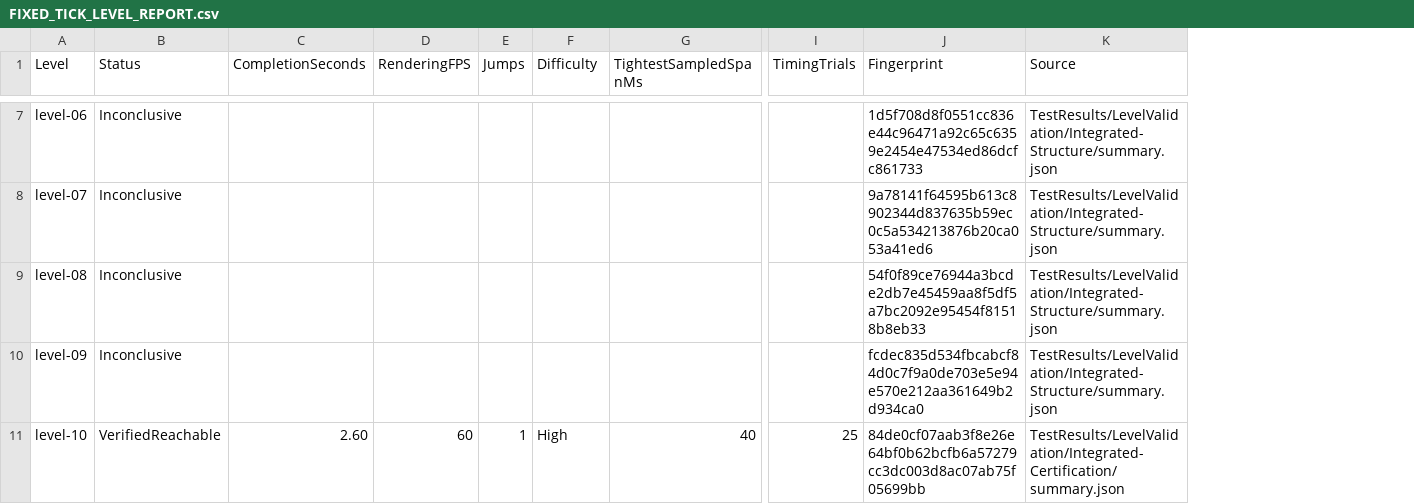
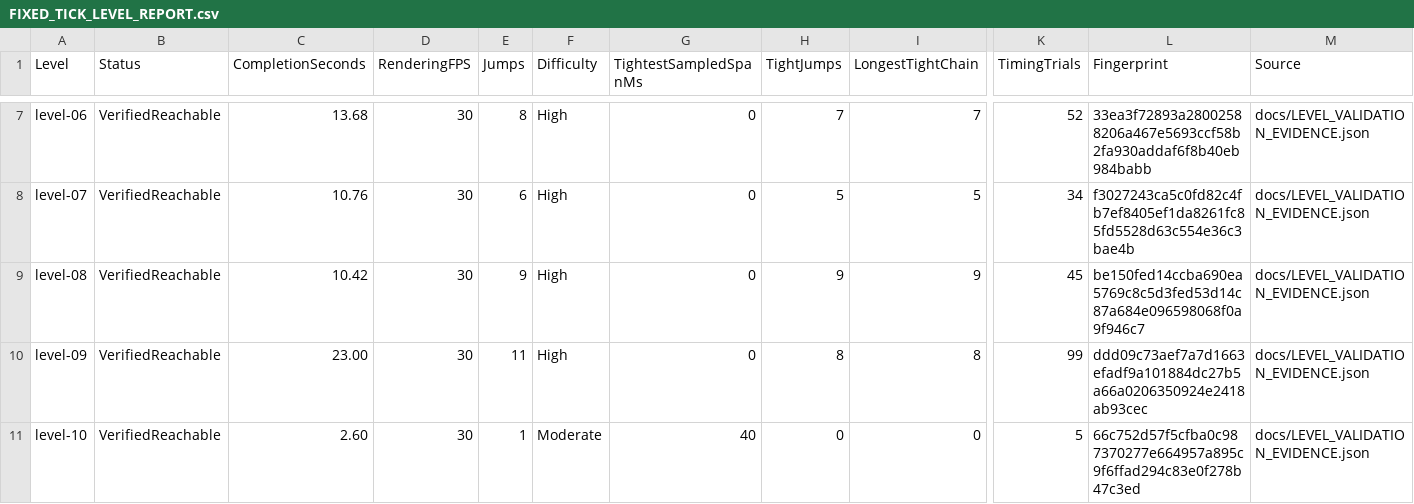
Before and after one commit to David-and-Kenny/Worms-Lost-in-Space-and-Time, a CSV file: docs/FIXED_TICK_LEVEL_REPORT.csv, drawn as a sheet; only a part is shown, gaps mark what is left out; addresses are those after the commit; the diff covers the shown part only; the diff names each change by its address in the sheet, - before the commit and + after, or states it on an @@ line.

Commit message:
Publish nineteen certified routes and complete catalog timing evidence

```diff
--- a/docs/FIXED_TICK_LEVEL_REPORT.csv
+++ b/docs/FIXED_TICK_LEVEL_REPORT.csv
+column H (TightJumps), rows 7-11: 7 | 5 | 9 | 8 | 0
+column I (LongestTightChain), rows 7-11: 7 | 5 | 9 | 8 | 0
-B7:B10 (Status): Inconclusive
+B7:B10 (Status): VerifiedReachable
-C7 (CompletionSeconds): (empty)
+C7 (CompletionSeconds): 13.68
-D7:D10 (RenderingFPS): (empty)
+D7:D10 (RenderingFPS): 30
-E7 (Jumps): (empty)
+E7 (Jumps): 8
-F7:F10 (Difficulty): (empty)
+F7:F10 (Difficulty): High
-G7:G10 (TightestSampledSpanMs): (empty)
+G7:G10 (TightestSampledSpanMs): 0
-K7 (TimingTrials): (empty)
+K7 (TimingTrials): 52
-L7 (Fingerprint): 1d5f708d8f0551cc836e44c96471a92c65c6359e2454e47534ed86dcfc861733
+L7 (Fingerprint): 33ea3f72893a28002588206a467e5693ccf58b2fa930addaf6f8b40eb984babb
-M7:M10 (Source): TestResults/LevelValidation/Integrated-Structure/summary.json
+M7:M10 (Source): docs/LEVEL_VALIDATION_EVIDENCE.json
-C8 (CompletionSeconds): (empty)
+C8 (CompletionSeconds): 10.76
-E8 (Jumps): (empty)
+E8 (Jumps): 6
-K8 (TimingTrials): (empty)
+K8 (TimingTrials): 34
-L8 (Fingerprint): 9a78141f64595b613c8902344d837635b59ec0c5a534213876b20ca053a41ed6
+L8 (Fingerprint): f3027243ca5c0fd82c4fb7ef8405ef1da8261fc85fd5528d63c554e36c3bae4b
-C9 (CompletionSeconds): (empty)
+C9 (CompletionSeconds): 10.42
-E9 (Jumps): (empty)
+E9 (Jumps): 9
-K9 (TimingTrials): (empty)
+K9 (TimingTrials): 45
-L9 (Fingerprint): 54f0f89ce76944a3bcde2db7e45459aa8f5df5a7bc2092e95454f81518b8eb33
+L9 (Fingerprint): be150fed14ccba690ea5769c8c5d3fed53d14c87a684e096598068f0a9f946c7
-C10 (CompletionSeconds): (empty)
+C10 (CompletionSeconds): 23.00
-E10 (Jumps): (empty)
+E10 (Jumps): 11
-K10 (TimingTrials): (empty)
+K10 (TimingTrials): 99
-L10 (Fingerprint): fcdec835d534fbcabcf84d0c7f9a0de703e5e94e570e212aa361649b2d934ca0
+L10 (Fingerprint): ddd09c73aef7a7d1663efadf9a101884dc27b5a66a0206350924e2418ab93cec
-D11 (RenderingFPS): 60
+D11 (RenderingFPS): 30
-F11 (Difficulty): High
+F11 (Difficulty): Moderate
-K11 (TimingTrials): 25
+K11 (TimingTrials): 5
-L11 (Fingerprint): 84de0cf07aab3f8e26e64bf0b62bcfb6a57279cc3dc003d8ac07ab75f05699bb
+L11 (Fingerprint): 66c752d57f5cfba0c987370277e664957a895c9f6ffad294c83e0f278b47c3ed
-M11 (Source): TestResults/LevelValidation/Integrated-Certification/summary.json
+M11 (Source): docs/LEVEL_VALIDATION_EVIDENCE.json
```
Also changed, not shown: 128 edited cells elsewhere in this file, 26 other files.
